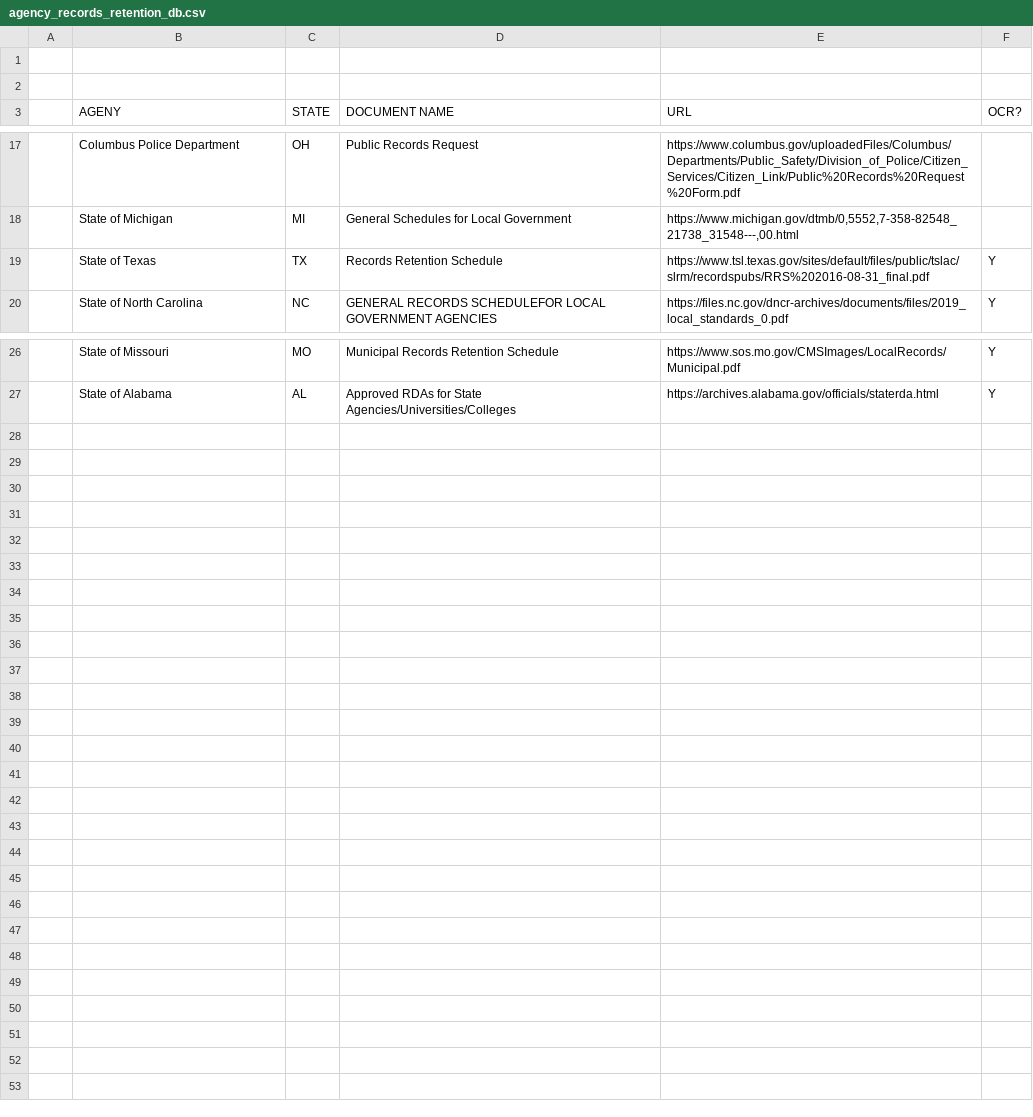
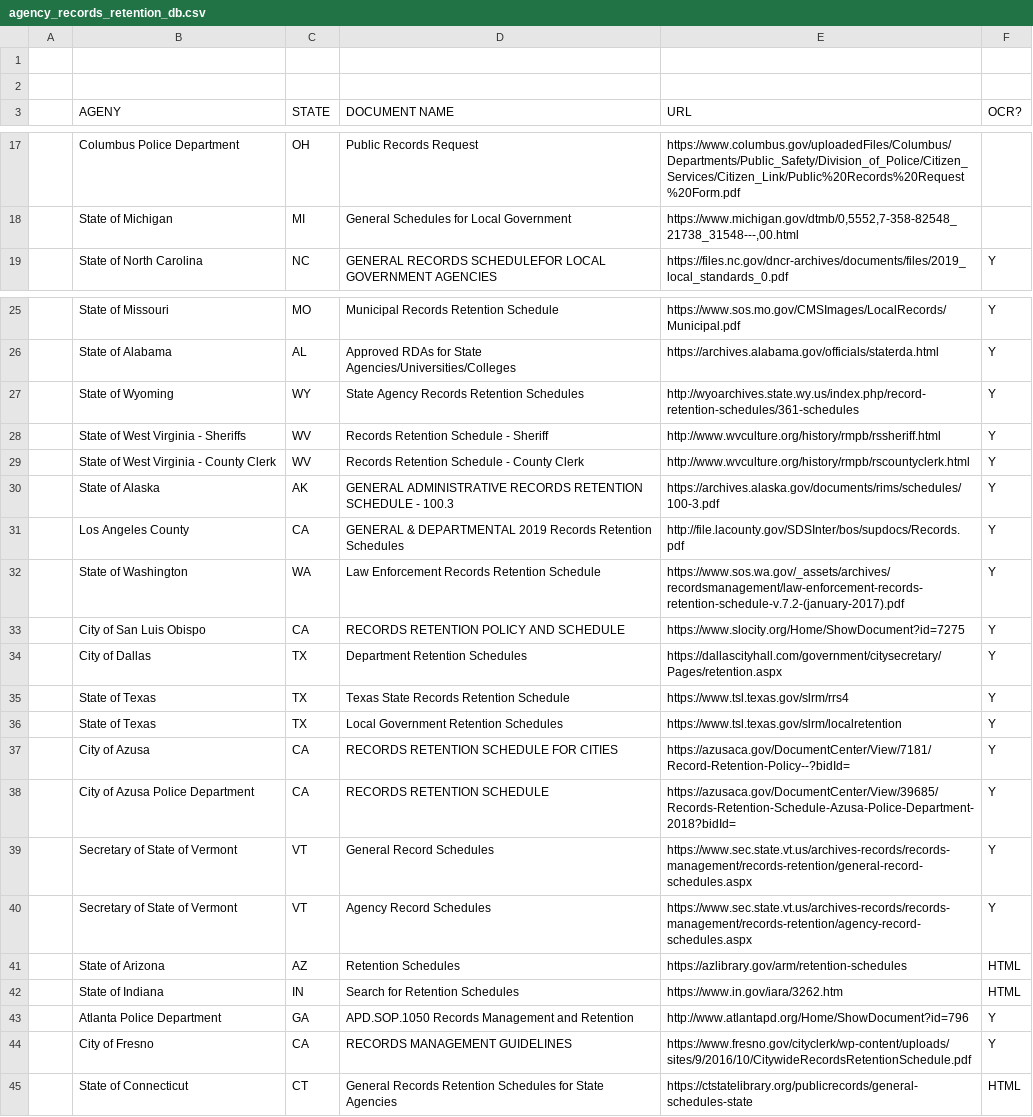
Before and after one commit to RooneyMcNibNug/FOIA, a CSV file: Research/agency_records_retention_db.csv, drawn as a sheet; only a part is shown, gaps mark what is left out; removed rows and columns are numbered as before the commit, all else as after; the diff covers the shown part only; the diff names each change by its address in the sheet, - before the commit and + after, or states it on an @@ line.

Commit message:
Update agency_records_retention_db.csv

```diff
--- a/Research/agency_records_retention_db.csv
+++ b/Research/agency_records_retention_db.csv
-row 19:  | State of Texas | TX | Records Retention Schedule | https://www.tsl.texas.gov/sites/default/files/public/tslac/slrm/recordspubs/RRS%202016-08-31_final.pdf | Y
+row 27:  | State of Wyoming | WY | State Agency Records Retention Schedules | http://wyoarchives.state.wy.us/index.php/record-retention-schedules/361-schedules | Y
+row 28:  | State of West Virginia - Sheriffs | WV | Records Retention Schedule - Sheriff | http://www.wvculture.org/history/rmpb/rssheriff.html | Y
+row 29:  | State of West Virginia - County Clerk | WV | Records Retention Schedule - County Clerk | http://www.wvculture.org/history/rmpb/rscountyclerk.html | Y
+row 30:  | State of Alaska | AK | GENERAL ADMINISTRATIVE RECORDS RETENTION SCHEDULE - 100.3 | https://archives.alaska.gov/documents/rims/schedules/100-3.pdf | Y
+row 31:  | Los Angeles County | CA | GENERAL & DEPARTMENTAL 2019 Records Retention Schedules | http://file.lacounty.gov/SDSInter/bos/supdocs/Records.pdf | Y
+row 32:  | State of Washington | WA | Law Enforcement Records Retention Schedule | https://www.sos.wa.gov/_assets/archives/recordsmanagement/law-enforcement-records-retention-schedule-v.7.2-(january-2017).pdf | Y
+row 33:  | City of San Luis Obispo | CA | RECORDS RETENTION POLICY AND SCHEDULE | https://www.slocity.org/Home/ShowDocument?id=7275 | Y
+row 34:  | City of Dallas | TX | Department Retention Schedules | https://dallascityhall.com/government/citysecretary/Pages/retention.aspx | Y
+row 35:  | State of Texas | TX | Texas State Records Retention Schedule | https://www.tsl.texas.gov/slrm/rrs4 | Y
+row 36:  | State of Texas | TX | Local Government Retention Schedules | https://www.tsl.texas.gov/slrm/localretention | Y
+row 37:  | City of Azusa | CA | RECORDS RETENTION SCHEDULE FOR CITIES | https://azusaca.gov/DocumentCenter/View/7181/Record-Retention-Policy--?bidId= | Y
+row 38:  | City of Azusa Police Department | CA | RECORDS RETENTION SCHEDULE | https://azusaca.gov/DocumentCenter/View/39685/Records-Retention-Schedule-Azusa-Police-Department-2018?bidId= | Y
+row 39:  | Secretary of State of Vermont | VT | General Record Schedules | https://www.sec.state.vt.us/archives-records/records-management/records-retention/general-record-schedules.aspx | Y
+row 40:  | Secretary of State of Vermont | VT | Agency Record Schedules | https://www.sec.state.vt.us/archives-records/records-management/records-retention/agency-record-schedules.aspx | Y
+row 41:  | State of Arizona | AZ | Retention Schedules | https://azlibrary.gov/arm/retention-schedules | HTML
+row 42:  | State of Indiana | IN | Search for Retention Schedules | https://www.in.gov/iara/3262.htm | HTML
+row 43:  | Atlanta Police Department | GA | APD.SOP.1050 Records Management and Retention | http://www.atlantapd.org/Home/ShowDocument?id=796 | Y
+row 44:  | City of Fresno | CA | RECORDS MANAGEMENT GUIDELINES | https://www.fresno.gov/cityclerk/wp-content/uploads/sites/9/2016/10/CitywideRecordsRetentionSchedule.pdf | Y
+row 45:  | State of Connecticut | CT | General Records Retention Schedules for State Agencies | https://ctstatelibrary.org/publicrecords/general-schedules-state | HTML
```
Also changed, not shown: 1 edited cell elsewhere in this file.
